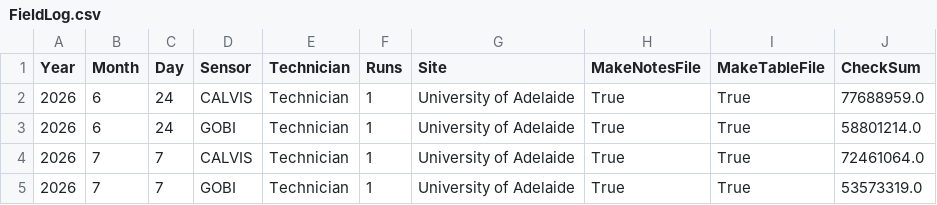
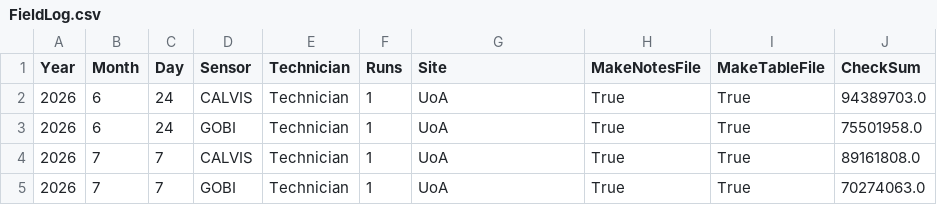
Before and after one commit to mattrendell/APPN_APEx, a CSV file: AU/2026_APEx/FieldLog.csv, drawn as a sheet.

Commit message:
Commit from python script /home/nvidia/APPN_APEx/ProjectBuilder.py.

```diff
--- a/AU/2026_APEx/FieldLog.csv
+++ b/AU/2026_APEx/FieldLog.csv
@@ -1,5 +1,5 @@
 Year,Month,Day,Sensor,Technician,Runs,Site,MakeNotesFile,MakeTableFile,CheckSum
-2026,6,24,CALVIS,Technician,1,University of Adelaide,True,True,77688959.0
-2026,6,24,GOBI,Technician,1,University of Adelaide,True,True,58801214.0
-2026,7,7,CALVIS,Technician,1,University of Adelaide,True,True,72461064.0
-2026,7,7,GOBI,Technician,1,University of Adelaide,True,True,53573319.0
+2026,6,24,CALVIS,Technician,1,UoA,True,True,94389703.0
+2026,6,24,GOBI,Technician,1,UoA,True,True,75501958.0
+2026,7,7,CALVIS,Technician,1,UoA,True,True,89161808.0
+2026,7,7,GOBI,Technician,1,UoA,True,True,70274063.0
```
Also changed, not shown: 7 other files.
